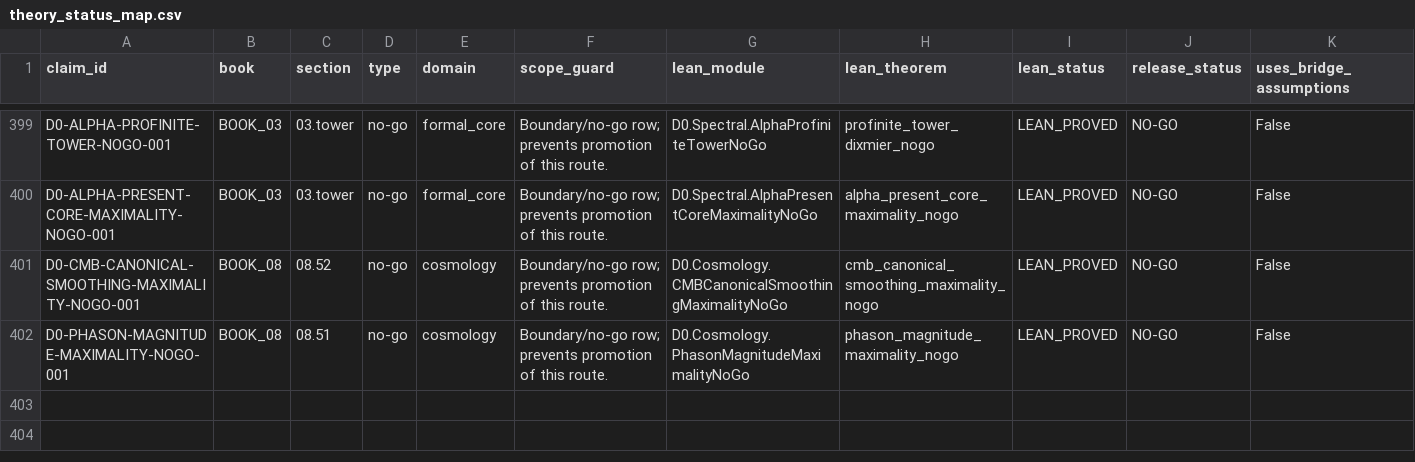
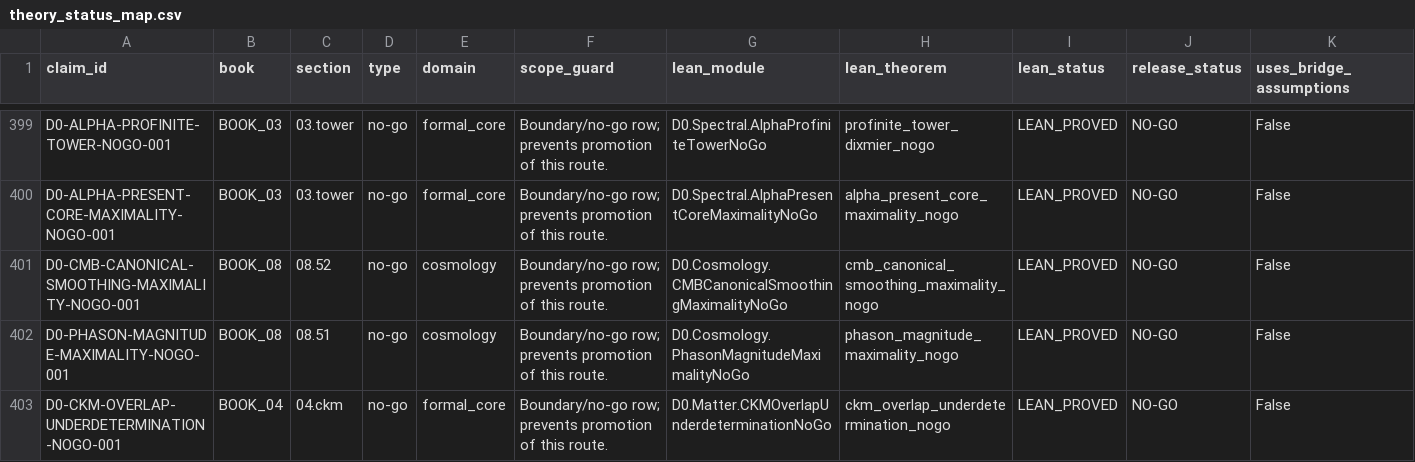
Before and after one commit to gvakhrushev/d0_15, a CSV file: 03_THEORY_MAP/theory_status_map.csv, drawn as a sheet; only a part is shown, gaps mark what is left out; rows hold the shown columns only; the diff covers the shown part only; the diff names each change by its address in the sheet, - before the commit and + after, or states it on an @@ line.

```diff
--- a/03_THEORY_MAP/theory_status_map.csv
+++ b/03_THEORY_MAP/theory_status_map.csv
+row 403: D0-CKM-OVERLAP-UNDERDETERMINATION-NOGO-001 | BOOK_04 | 04.ckm | no-go | formal_core | Boundary/no-go row; prevents promotion of this route. | D0.Matter.CKMOverlapUnderdeterminationNoGo | ckm_overlap_underdetermination_nogo | LEAN_PROVED | NO-GO | False
```
Also changed, not shown: 1 added row and 1 edited cell elsewhere in this file, 04_VERIFICATION/GAUGE_MATTER_BLOCKERS.csv, 09_LEAN_FORMALIZATION/docs/CLAIM_TO_LEAN_MAP.csv, 16 other files.
